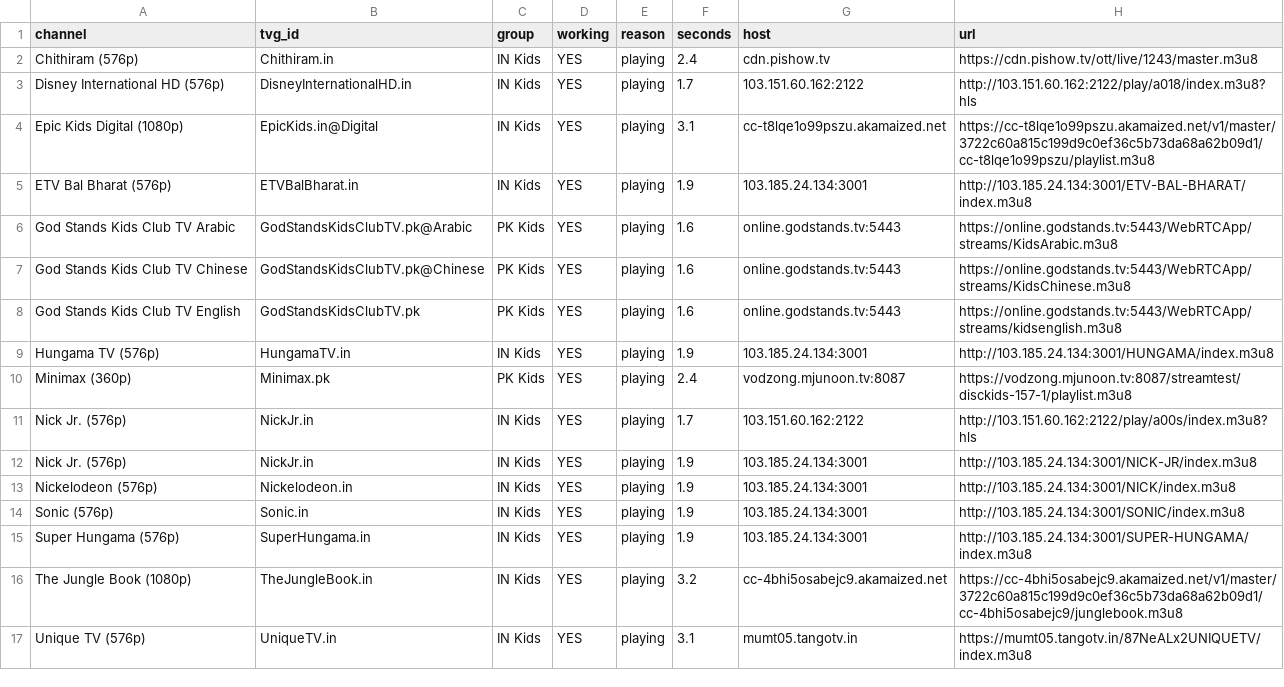
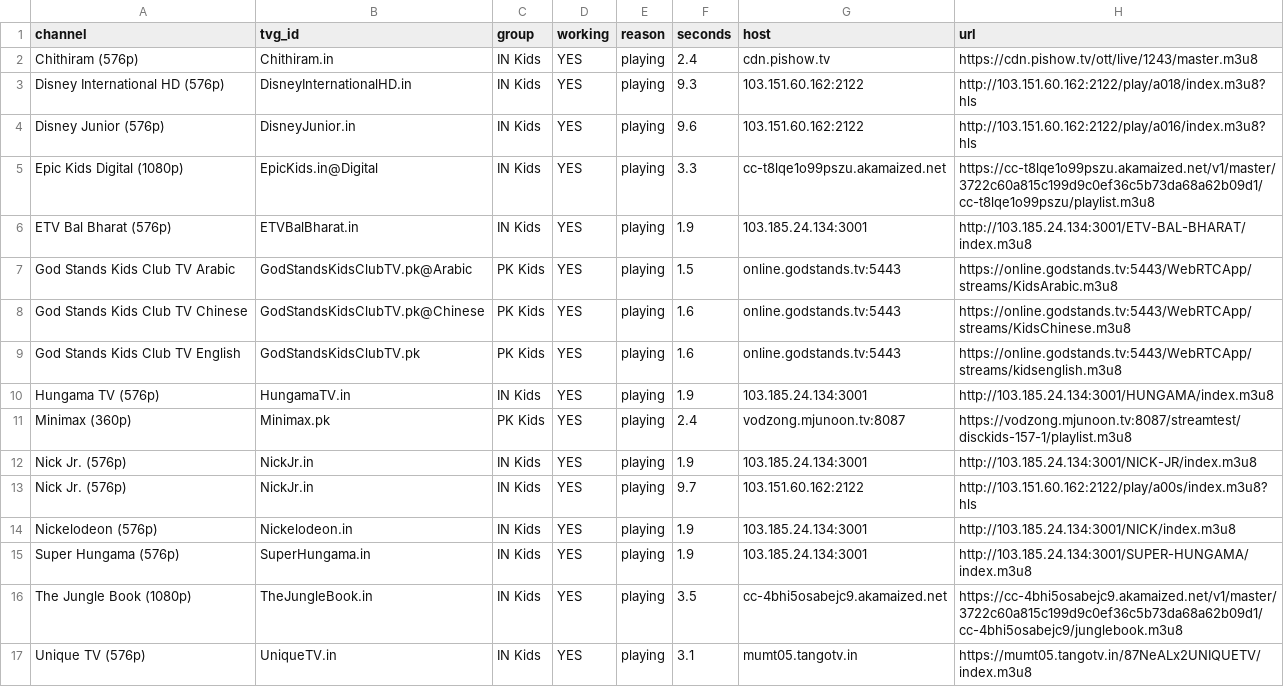
Before and after one commit to Inam321/iptv, a CSV file: reports/kids-report.csv, drawn as a sheet; only a part is shown; the diff covers the shown part only.

```diff
--- a/reports/kids-report.csv
+++ b/reports/kids-report.csv
@@ -2,6 +2,7 @@ channel,tvg_id,group,working,reason,seconds,host,url
 Chithiram (576p),Chithiram.in,IN Kids,YES,playing,2.4,cdn.pishow.tv,https://cdn.pishow.tv/ott/live/1243/master.m3u8
-Disney International HD (576p),DisneyInternationalHD.in,IN Kids,YES,playing,1.7,103.151.60.162:2122,http://103.151.60.162:2122/play/a018/index.m3u8?hls
-Epic Kids Digital (1080p),EpicKids.in@Digital,IN Kids,YES,playing,3.1,cc-t8lqe1o99pszu.akamaized.net,https://cc-t8lqe1o99pszu.akamaized.net/v1/master/3722c60a815c199d9c0ef36c5b73da68a62b09d1/cc-t8lqe1o99pszu/playlist.m3u8
+Disney International HD (576p),DisneyInternationalHD.in,IN Kids,YES,playing,9.3,103.151.60.162:2122,http://103.151.60.162:2122/play/a018/index.m3u8?hls
+Disney Junior (576p),DisneyJunior.in,IN Kids,YES,playing,9.6,103.151.60.162:2122,http://103.151.60.162:2122/play/a016/index.m3u8?hls
+Epic Kids Digital (1080p),EpicKids.in@Digital,IN Kids,YES,playing,3.3,cc-t8lqe1o99pszu.akamaized.net,https://cc-t8lqe1o99pszu.akamaized.net/v1/master/3722c60a815c199d9c0ef36c5b73da68a62b09d1/cc-t8lqe1o99pszu/playlist.m3u8
 ETV Bal Bharat (576p),ETVBalBharat.in,IN Kids,YES,playing,1.9,103.185.24.134:3001,http://103.185.24.134:3001/ETV-BAL-BHARAT/index.m3u8
-God Stands Kids Club TV Arabic,GodStandsKidsClubTV.pk@Arabic,PK Kids,YES,playing,1.6,online.godstands.tv:5443,https://online.godstands.tv:5443/WebRTCApp/streams/KidsArabic.m3u8
+God Stands Kids Club TV Arabic,GodStandsKidsClubTV.pk@Arabic,PK Kids,YES,playing,1.5,online.godstands.tv:5443,https://online.godstands.tv:5443/WebRTCApp/streams/KidsArabic.m3u8
 God Stands Kids Club TV Chinese,GodStandsKidsClubTV.pk@Chinese,PK Kids,YES,playing,1.6,online.godstands.tv:5443,https://online.godstands.tv:5443/WebRTCApp/streams/KidsChinese.m3u8
@@ -10,8 +11,7 @@ Hungama TV (576p),HungamaTV.in,IN Kids,YES,playing,1.9,103.185.24.134:3001,http:
 Minimax (360p),Minimax.pk,PK Kids,YES,playing,2.4,vodzong.mjunoon.tv:8087,https://vodzong.mjunoon.tv:8087/streamtest/disckids-157-1/playlist.m3u8
-Nick Jr. (576p),NickJr.in,IN Kids,YES,playing,1.7,103.151.60.162:2122,http://103.151.60.162:2122/play/a00s/index.m3u8?hls
 Nick Jr. (576p),NickJr.in,IN Kids,YES,playing,1.9,103.185.24.134:3001,http://103.185.24.134:3001/NICK-JR/index.m3u8
+Nick Jr. (576p),NickJr.in,IN Kids,YES,playing,9.7,103.151.60.162:2122,http://103.151.60.162:2122/play/a00s/index.m3u8?hls
 Nickelodeon (576p),Nickelodeon.in,IN Kids,YES,playing,1.9,103.185.24.134:3001,http://103.185.24.134:3001/NICK/index.m3u8
-Sonic (576p),Sonic.in,IN Kids,YES,playing,1.9,103.185.24.134:3001,http://103.185.24.134:3001/SONIC/index.m3u8
 Super Hungama (576p),SuperHungama.in,IN Kids,YES,playing,1.9,103.185.24.134:3001,http://103.185.24.134:3001/SUPER-HUNGAMA/index.m3u8
-The Jungle Book (1080p),TheJungleBook.in,IN Kids,YES,playing,3.2,cc-4bhi5osabejc9.akamaized.net,https://cc-4bhi5osabejc9.akamaized.net/v1/master/3722c60a815c199d9c0ef36c5b73da68a62b09d1/cc-4bhi5osabejc9/junglebook.m3u8
+The Jungle Book (1080p),TheJungleBook.in,IN Kids,YES,playing,3.5,cc-4bhi5osabejc9.akamaized.net,https://cc-4bhi5osabejc9.akamaized.net/v1/master/3722c60a815c199d9c0ef36c5b73da68a62b09d1/cc-4bhi5osabejc9/junglebook.m3u8
 Unique TV (576p),UniqueTV.in,IN Kids,YES,playing,3.1,mumt05.tangotv.in,https://mumt05.tangotv.in/87NeALx2UNIQUETV/index.m3u8
```
Also changed, not shown: 1 added row, 2 removed rows, 1 moved row and 5 edited cells elsewhere in this file, reports/entertainment-report.csv, reports/movies-report.csv, 14 other files.
